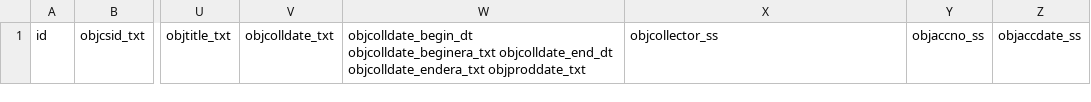
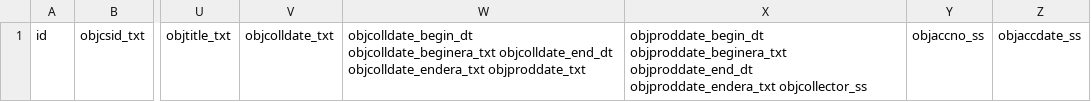
Before and after one commit to collectionspace/Tools, a CSV file: datasources/pahma/header4Solr.csv, drawn as a sheet; only a part is shown, gaps mark what is left out; the diff names each change by its address in the sheet, - before the commit and + after, or states it on an @@ line.

Commit message:
PAHMA-1085: added begin and end dates and eras for production date

```diff
--- a/datasources/pahma/header4Solr.csv
+++ b/datasources/pahma/header4Solr.csv
-X1: objcollector_ss
+X1: objproddate_begin_dt objproddate_beginera_txt objproddate_end_dt objproddate_endera_txt objcollector_ss
```
Also changed, not shown: 1 other file.
